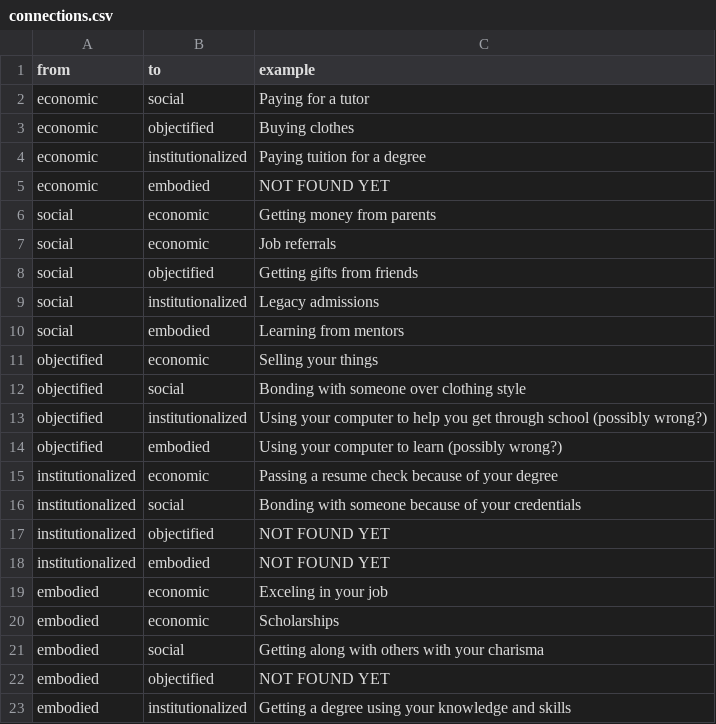
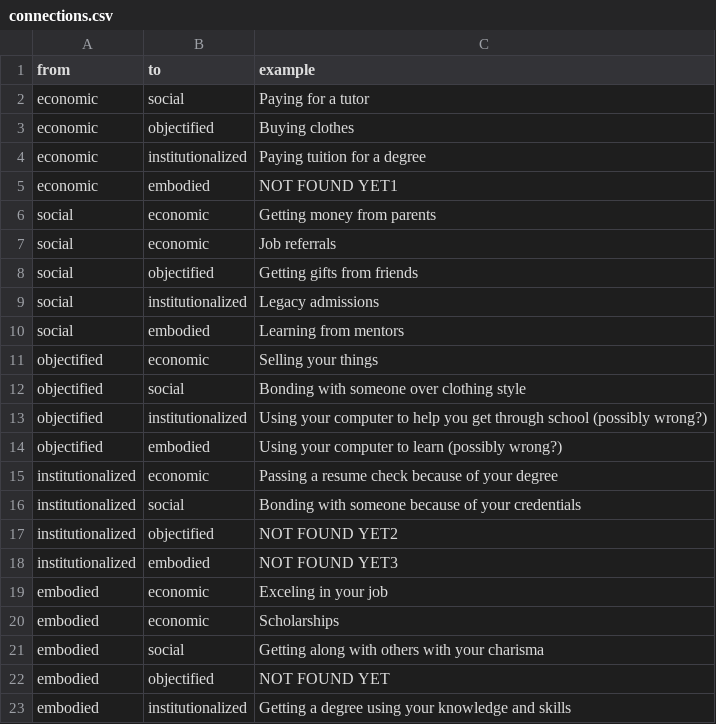
Before and after one commit to btaguinod/educational-equity, a CSV file: static/capital-data/connections.csv, drawn as a sheet.

```diff
--- a/static/capital-data/connections.csv
+++ b/static/capital-data/connections.csv
@@ -4,3 +4,3 @@ economic,objectified,Buying clothes
 economic,institutionalized,Paying tuition for a degree
-economic,embodied,NOT FOUND YET
+economic,embodied,NOT FOUND YET1
 social,economic,Getting money from parents
@@ -16,4 +16,4 @@ institutionalized,economic,Passing a resume check because of your degree
 institutionalized,social,Bonding with someone because of your credentials
-institutionalized,objectified,NOT FOUND YET
-institutionalized,embodied,NOT FOUND YET
+institutionalized,objectified,NOT FOUND YET2
+institutionalized,embodied,NOT FOUND YET3
 embodied,economic,Exceling in your job
```
Also changed, not shown: 5 other files.
